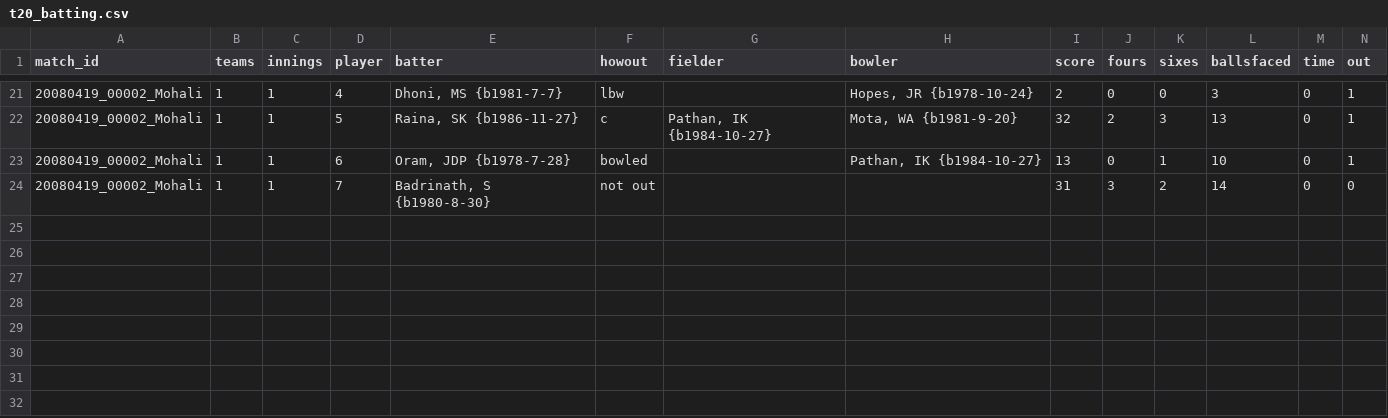
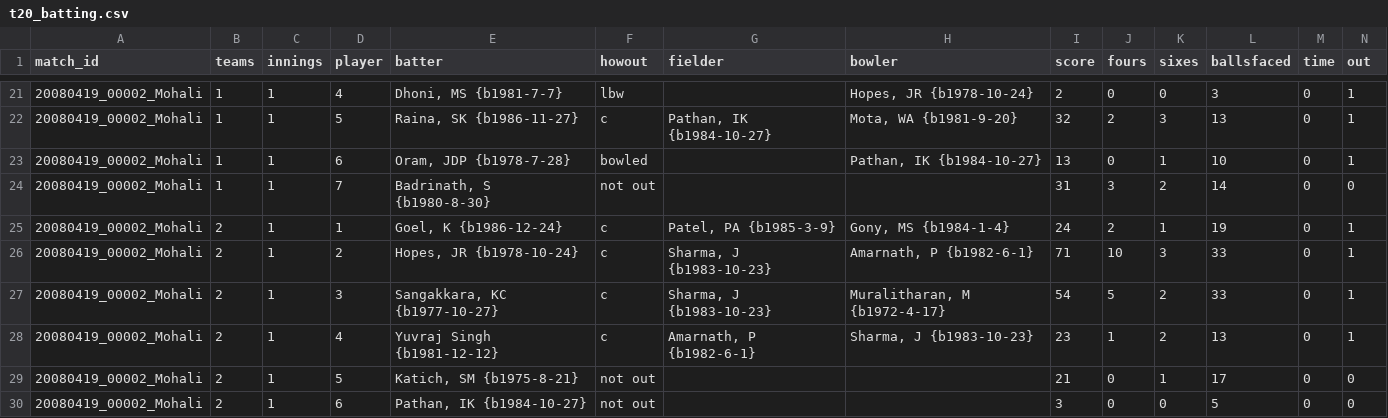
Before and after one commit to nenya-alex/Nhl, a CSV file: men/other_domestic/t20/t20_batting.csv, drawn as a sheet; only a part is shown, gaps mark what is left out; rows hold the shown columns only; the diff names each change by its address in the sheet, - before the commit and + after, or states it on an @@ line.

```diff
--- a/men/other_domestic/t20/t20_batting.csv
+++ b/men/other_domestic/t20/t20_batting.csv
+row 25: 20080419_00002_Mohali | 2 | 1 | 1 | Goel, K {b1986-12-24} | c | Patel, PA {b1985-3-9} | Gony, MS {b1984-1-4} | 24 | 2 | 1 | 19 | 0 | 1
+row 26: 20080419_00002_Mohali | 2 | 1 | 2 | Hopes, JR {b1978-10-24} | c | Sharma, J {b1983-10-23} | Amarnath, P {b1982-6-1} | 71 | 10 | 3 | 33 | 0 | 1
+row 27: 20080419_00002_Mohali | 2 | 1 | 3 | Sangakkara, KC {b1977-10-27} | c | Sharma, J {b1983-10-23} | Muralitharan, M {b1972-4-17} | 54 | 5 | 2 | 33 | 0 | 1
+row 28: 20080419_00002_Mohali | 2 | 1 | 4 | Yuvraj Singh {b1981-12-12} | c | Amarnath, P {b1982-6-1} | Sharma, J {b1983-10-23} | 23 | 1 | 2 | 13 | 0 | 1
+row 29: 20080419_00002_Mohali | 2 | 1 | 5 | Katich, SM {b1975-8-21} | not out |  |  | 21 | 0 | 1 | 17 | 0 | 0
+row 30: 20080419_00002_Mohali | 2 | 1 | 6 | Pathan, IK {b1984-10-27} | not out |  |  | 3 | 0 | 0 | 5 | 0 | 0
```
Also changed, not shown: men/other_domestic/t20/t20_bowling.csv.
